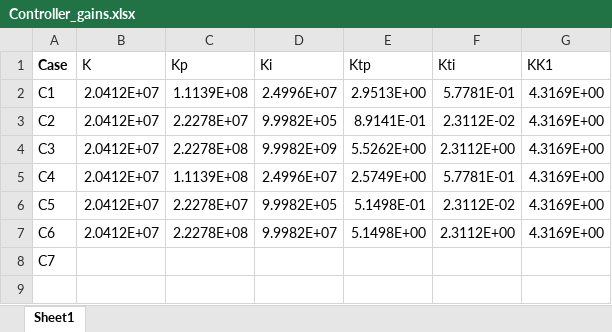
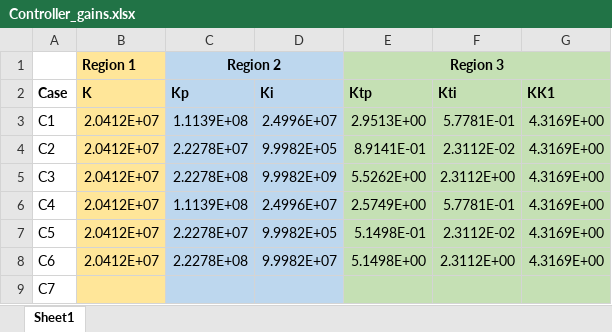
Before and after one commit to GonMazzini/LAC_RotorDesign, an Excel workbook: Control/Controller_gains.xlsx, sheet Sheet1, drawn as a sheet; values as stored, in another font and other column widths than the file's, no borders; addresses are those after the commit; the diff names each change by its address in the sheet, - before the commit and + after, or states it on an @@ line.

Commit message:
Update Controller_gains.xlsx

```diff
--- a/Control/Controller_gains.xlsx (sheet Sheet1)
+++ b/Control/Controller_gains.xlsx (sheet Sheet1)
+row 1:  | Region 1 | Region 2 |  | Region 3
-B2:B9 fill: none
+B2:B9 fill: #FFE699
-B2:G2 bold: off
+B2:G2 bold: on
-C2:D9 fill: none
+C2:D9 fill: #BDD7EE
-E2:G9 fill: none
+E2:G9 fill: #C5E0B4
```
